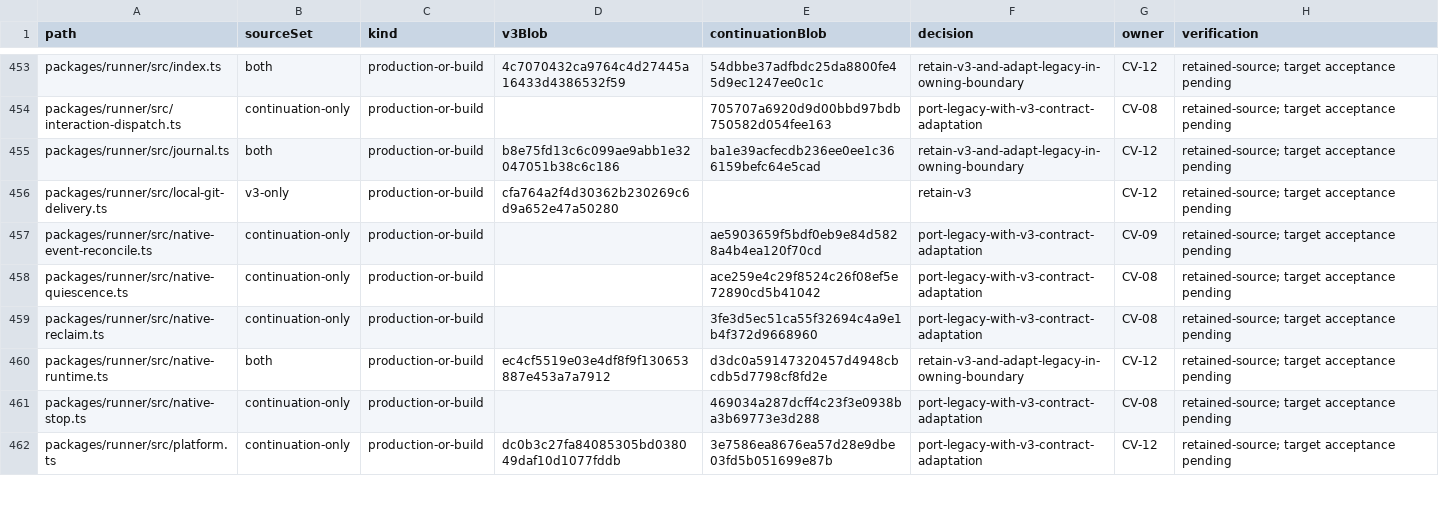
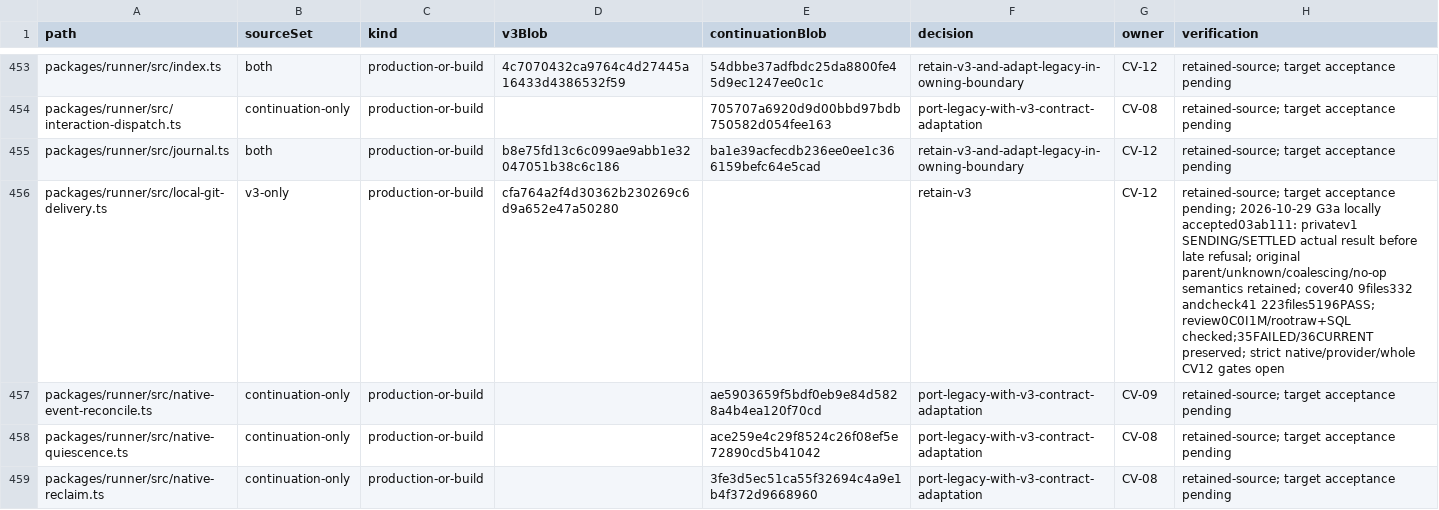
Before and after one commit to Arragon/Dispatcher, a CSV file: docs/evidence/convergence/source-disposition.csv, drawn as a sheet; only a part is shown, gaps mark what is left out; the shorter side is filled out with more unchanged rows; the diff covers the shown part only.

Commit message:
docs: accept owned Git journal and readiness verification

```diff
--- a/docs/evidence/convergence/source-disposition.csv
+++ b/docs/evidence/convergence/source-disposition.csv
@@ -455,3 +455,3 @@ packages/runner/src/interaction-dispatch.ts,continuation-only,production-or-buil
 packages/runner/src/journal.ts,both,production-or-build,b8e75fd13c6c099ae9abb1e32047051b38c6c186,ba1e39acfecdb236ee0ee1c366159befc64e5cad,retain-v3-and-adapt-legacy-in-owning-boundary,CV-12,retained-source; target acceptance pending
-packages/runner/src/local-git-delivery.ts,v3-only,production-or-build,cfa764a2f4d30362b230269c6d9a652e47a50280,,retain-v3,CV-12,retained-source; target acceptance pending
+packages/runner/src/local-git-delivery.ts,v3-only,production-or-build,cfa764a2f4d30362b230269c6d9a652e47a50280,,retain-v3,CV-12,retained-source; target acceptance pending; 2026-10-29 G3a locally accepted03ab111: privatev1 SENDING/SETTLED actual result before late refusal; original parent/unknown/coalescing/no-op semantics retained; cover40 9files332 andcheck41 223files5196PASS; review0C0I1M/rootraw+SQL checked;35FAILED/36CURRENT preserved; strict native/provider/whole CV12 gates open
 packages/runner/src/native-event-reconcile.ts,continuation-only,production-or-build,,ae5903659f5bdf0eb9e84d5828a4b4ea120f70cd,port-legacy-with-v3-contract-adaptation,CV-09,retained-source; target acceptance pending
```
Also changed, not shown: 1 edited cell elsewhere in this file, 3 other files.
